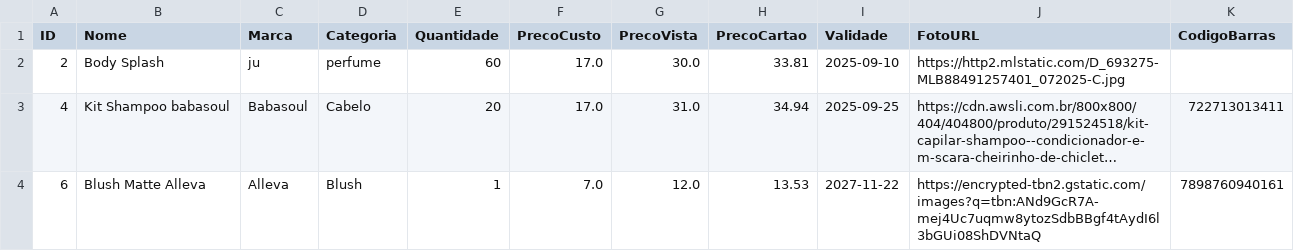
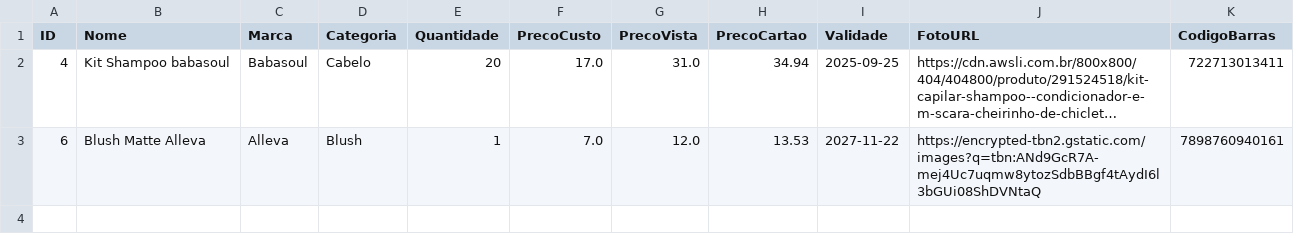
Before and after one commit to ribeiromendes5014-design/minha-loja, a CSV file: produtos.csv, drawn as a sheet; long unchanged cells end in …; the diff names each change by its address in the sheet, - before the commit and + after, or states it on an @@ line.

Commit message:
Atualizando produtos

```diff
--- a/produtos.csv
+++ b/produtos.csv
-row 2: 2 | Body Splash | ju | perfume | 60 | 17.0 | 30.0 | 33.81 | 2025-09-10 | https://http2.mlstatic.com/D_693275-MLB88491257401_072025-C.jpg
```
